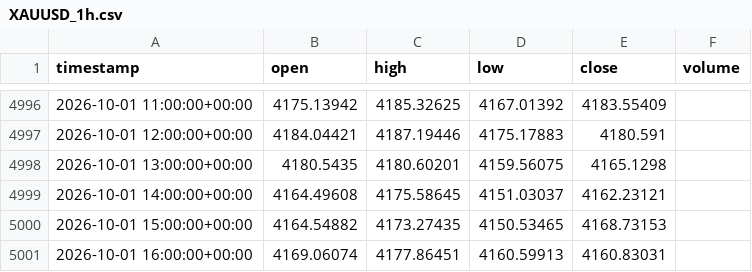
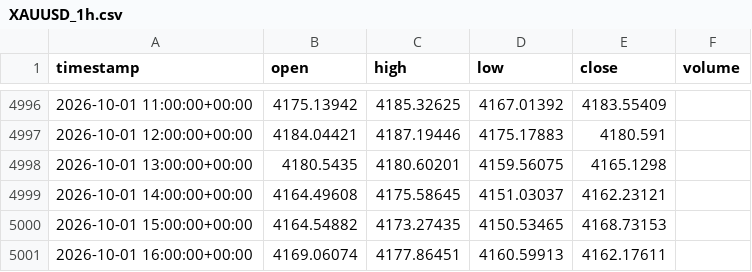
Before and after one commit to Abaan-Ur-Rahman/ai-trading-lab, a CSV file: data/raw/XAUUSD_1h.csv, drawn as a sheet; only a part is shown, gaps mark what is left out.

```diff
--- a/data/raw/XAUUSD_1h.csv
+++ b/data/raw/XAUUSD_1h.csv
@@ -5000,2 +5000,2 @@ timestamp,open,high,low,close,volume
 2026-10-01 15:00:00+00:00,4164.54882,4173.27435,4150.53465,4168.73153,
-2026-10-01 16:00:00+00:00,4169.06074,4177.86451,4160.59913,4160.83031,
+2026-10-01 16:00:00+00:00,4169.06074,4177.86451,4160.59913,4162.17611,
```
Also changed, not shown: 10 other files.
